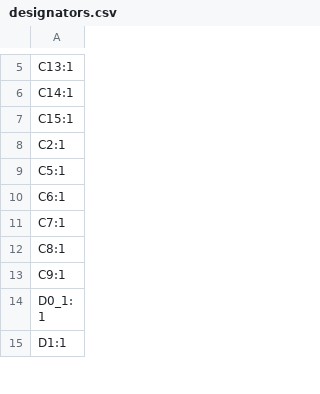
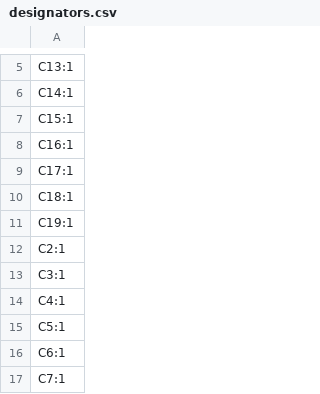
Before and after one commit to TheStelmach/GL850G_USB_Hub, a CSV file: production/designators.csv, drawn as a sheet; only a part is shown, gaps mark what is left out; the shorter side is filled out with more unchanged rows; the diff covers the shown part only; the diff names each change by its address in the sheet, - before the commit and + after, or states it on an @@ line.

```diff
--- a/production/designators.csv
+++ b/production/designators.csv
+row 8: C16:1
+row 9: C17:1
+row 10: C18:1
+row 11: C19:1
+row 13: C3:1
+row 14: C4:1
```
Also changed, not shown: 19 added rows, 11 removed rows and 2 edited cells elsewhere in this file, production/bom.csv, production/positions.csv, 18 other files.
